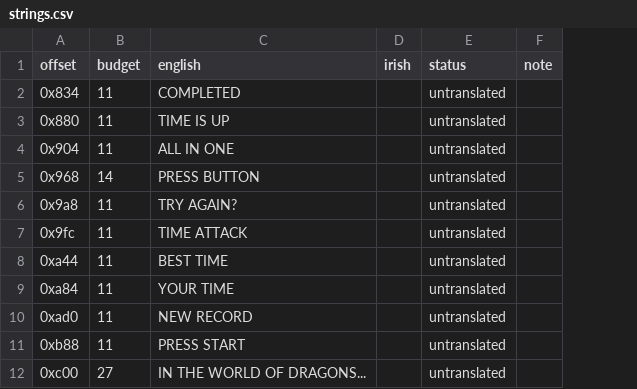
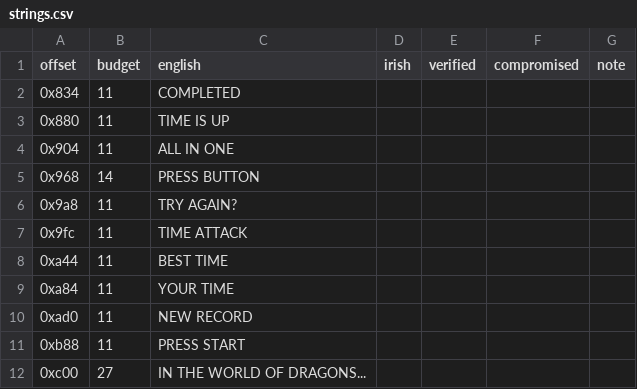
Before and after one commit to aaronsnig501/gaeilge-sa-chonsol, a CSV file: ps1/spyro/1/data/strings.csv, drawn as a sheet; only a part is shown; removed rows and columns are numbered as before the commit, all else as after; the diff names each change by its address in the sheet, - before the commit and + after, or states it on an @@ line.

Commit message:
feat(web): add string filters and search to game strings page

```diff
--- a/ps1/spyro/1/data/strings.csv
+++ b/ps1/spyro/1/data/strings.csv
-column E (status), rows 2-12: all untranslated
+column E (verified), empty
+column F (compromised), empty
```
Also changed, not shown: 9 other files.
